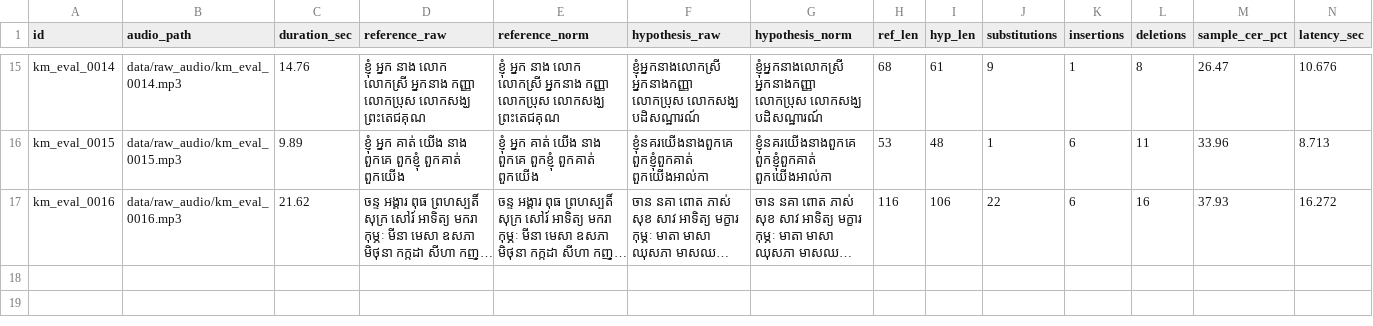
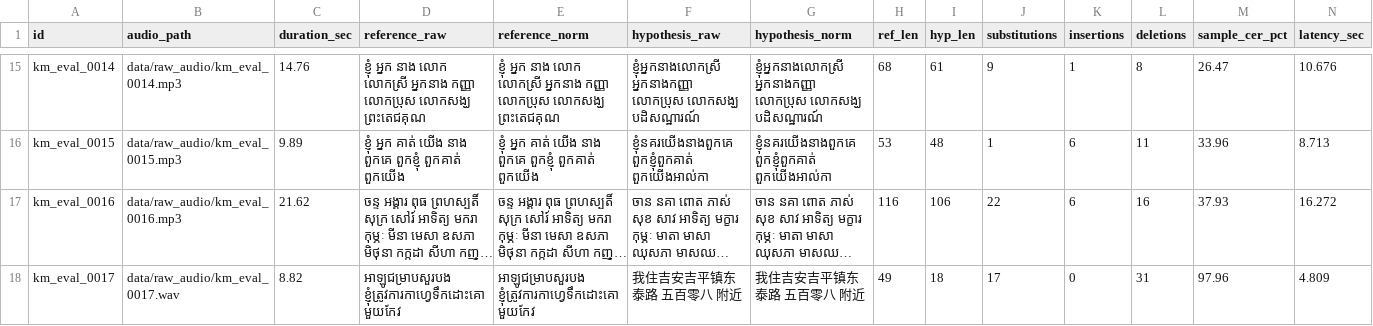
Before and after one commit to borared/asr_comparison, a CSV file: results/error_analysis/seanghay_qwen3_asr_0_6b_cer_breakdown.csv, drawn as a sheet; only a part is shown, gaps mark what is left out; long unchanged cells end in …; the diff names each change by its address in the sheet, - before the commit and + after, or states it on an @@ line.

```diff
--- a/results/error_analysis/seanghay_qwen3_asr_0_6b_cer_breakdown.csv
+++ b/results/error_analysis/seanghay_qwen3_asr_0_6b_cer_breakdown.csv
+row 18: km_eval_0017 | data/raw_audio/km_eval_0017.wav | 8.82 | អាឡូជម្រាបសួរបង ខ្ញុំត្រូវការកាហ្វេទឹកដោះគោមួយកែវ | អាឡូជម្រាបសួរបង ខ្ញុំត្រូវការកាហ្វេទឹកដោះគោមួយកែវ | 我住吉安吉平镇东泰路 五百零八 附近 | 我住吉安吉平镇东泰路 五百零八 附近 | 49 | 18 | 17 | 0 | 31 | 97.96 | 4.809
```
Also changed, not shown: results/error_analysis/google_chirp_cer_breakdown.csv, results/error_analysis/meta_mms_1b_cer_breakdown.csv, 10 other files.
